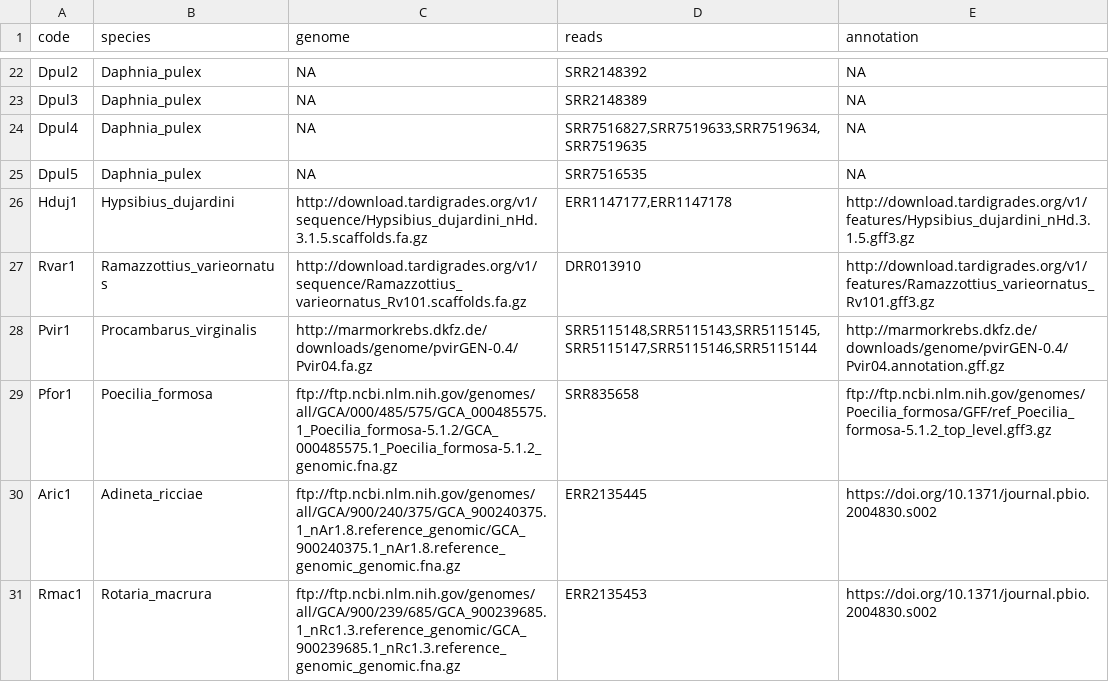
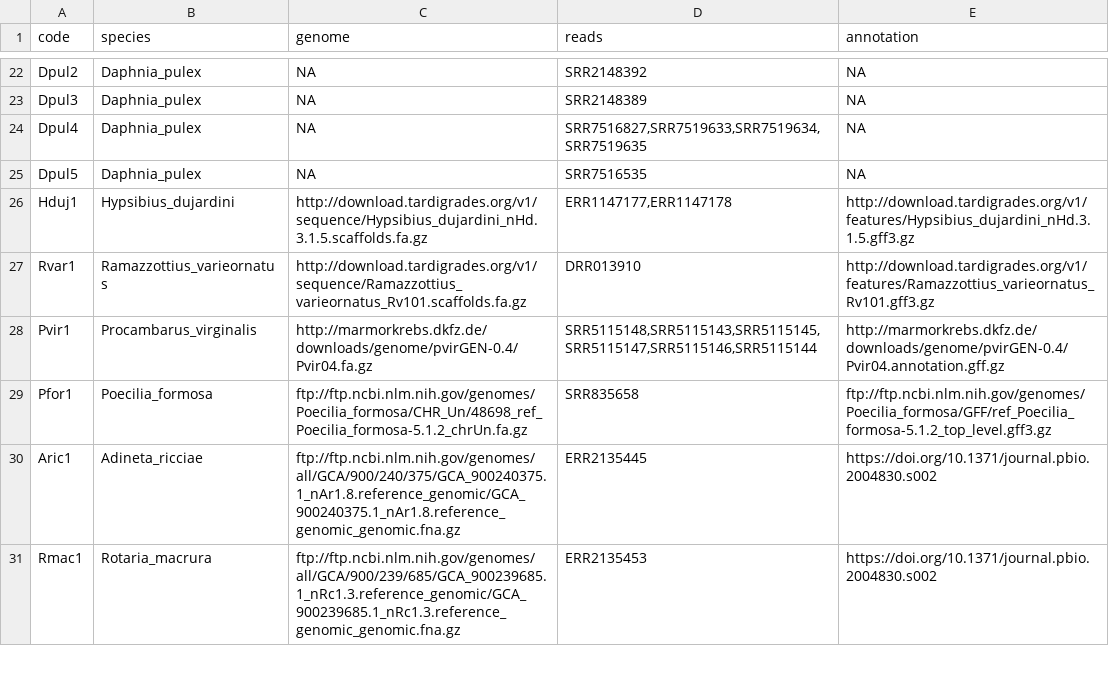
Before and after one commit to KamilSJaron/genomic-features-of-parthenogenetic-animals, a TSV file: tables/download_table.tsv, drawn as a sheet; only a part is shown, gaps mark what is left out.

Commit message:
updated place of genome of Pfor

```diff
--- a/tables/download_table.tsv
+++ b/tables/download_table.tsv
@@ -28,3 +28,3 @@ Rvar1	Ramazzottius_varieornatus	http://download.tardigrades.org/v1/sequence/Rama
 Pvir1	Procambarus_virginalis	http://marmorkrebs.dkfz.de/downloads/genome/pvirGEN-0.4/Pvir04.fa.gz	SRR5115148,SRR5115143,SRR5115145,SRR5115147,SRR5115146,SRR5115144	http://marmorkrebs.dkfz.de/downloads/genome/pvirGEN-0.4/Pvir04.annotation.gff.gz
-Pfor1	Poecilia_formosa	ftp://ftp.ncbi.nlm.nih.gov/genomes/all/GCA/000/485/575/GCA_000485575.1_Poecilia_formosa-5.1.2/GCA_000485575.1_Poecilia_formosa-5.1.2_genomic.fna.gz	SRR835658	ftp://ftp.ncbi.nlm.nih.gov/genomes/Poecilia_formosa/GFF/ref_Poecilia_formosa-5.1.2_top_level.gff3.gz
+Pfor1	Poecilia_formosa	ftp://ftp.ncbi.nlm.nih.gov/genomes/Poecilia_formosa/CHR_Un/48698_ref_Poecilia_formosa-5.1.2_chrUn.fa.gz	SRR835658	ftp://ftp.ncbi.nlm.nih.gov/genomes/Poecilia_formosa/GFF/ref_Poecilia_formosa-5.1.2_top_level.gff3.gz
 Aric1	Adineta_ricciae	ftp://ftp.ncbi.nlm.nih.gov/genomes/all/GCA/900/240/375/GCA_900240375.1_nAr1.8.reference_genomic/GCA_900240375.1_nAr1.8.reference_genomic_genomic.fna.gz	ERR2135445	https://doi.org/10.1371/journal.pbio.2004830.s002
```
